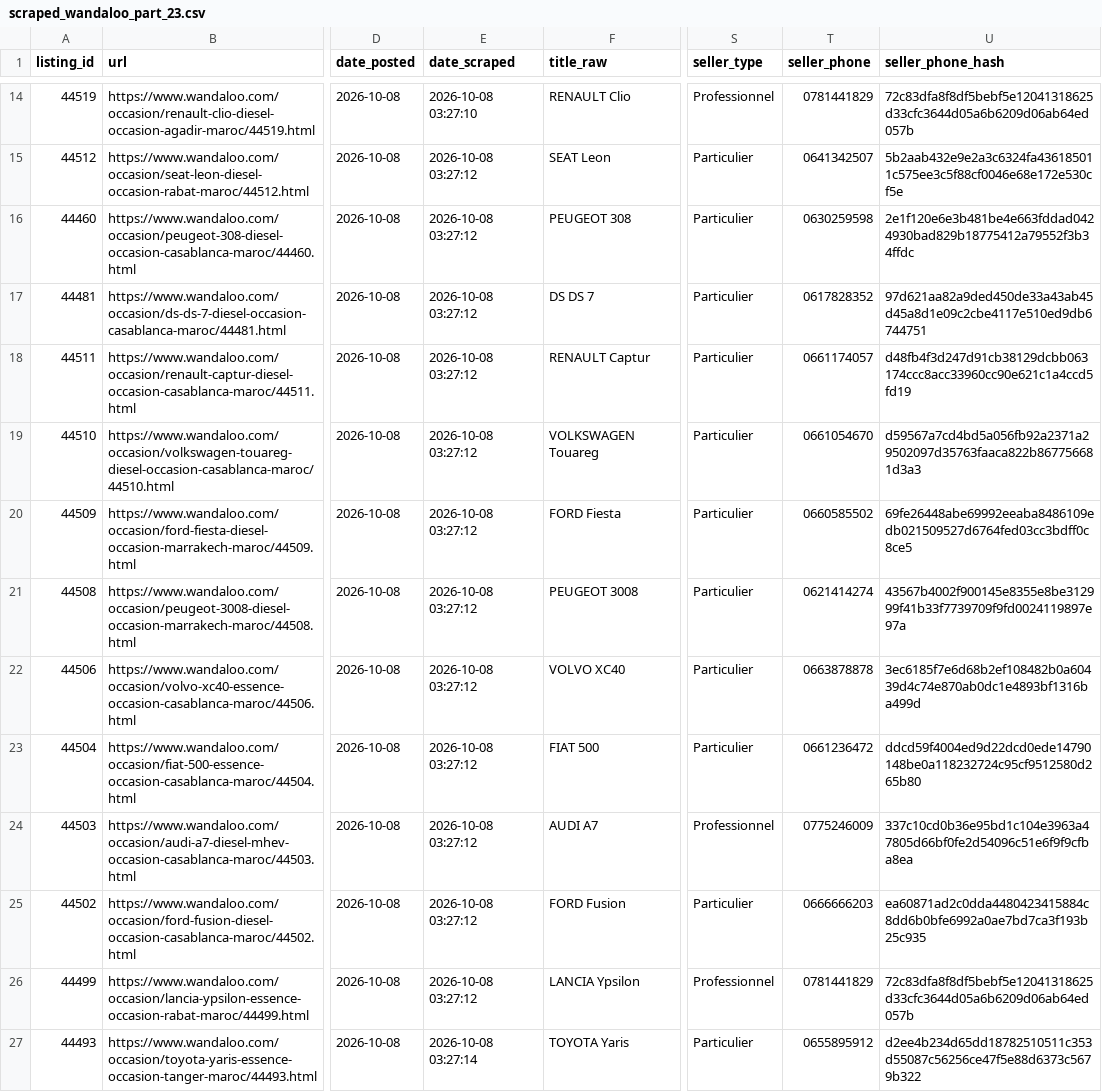
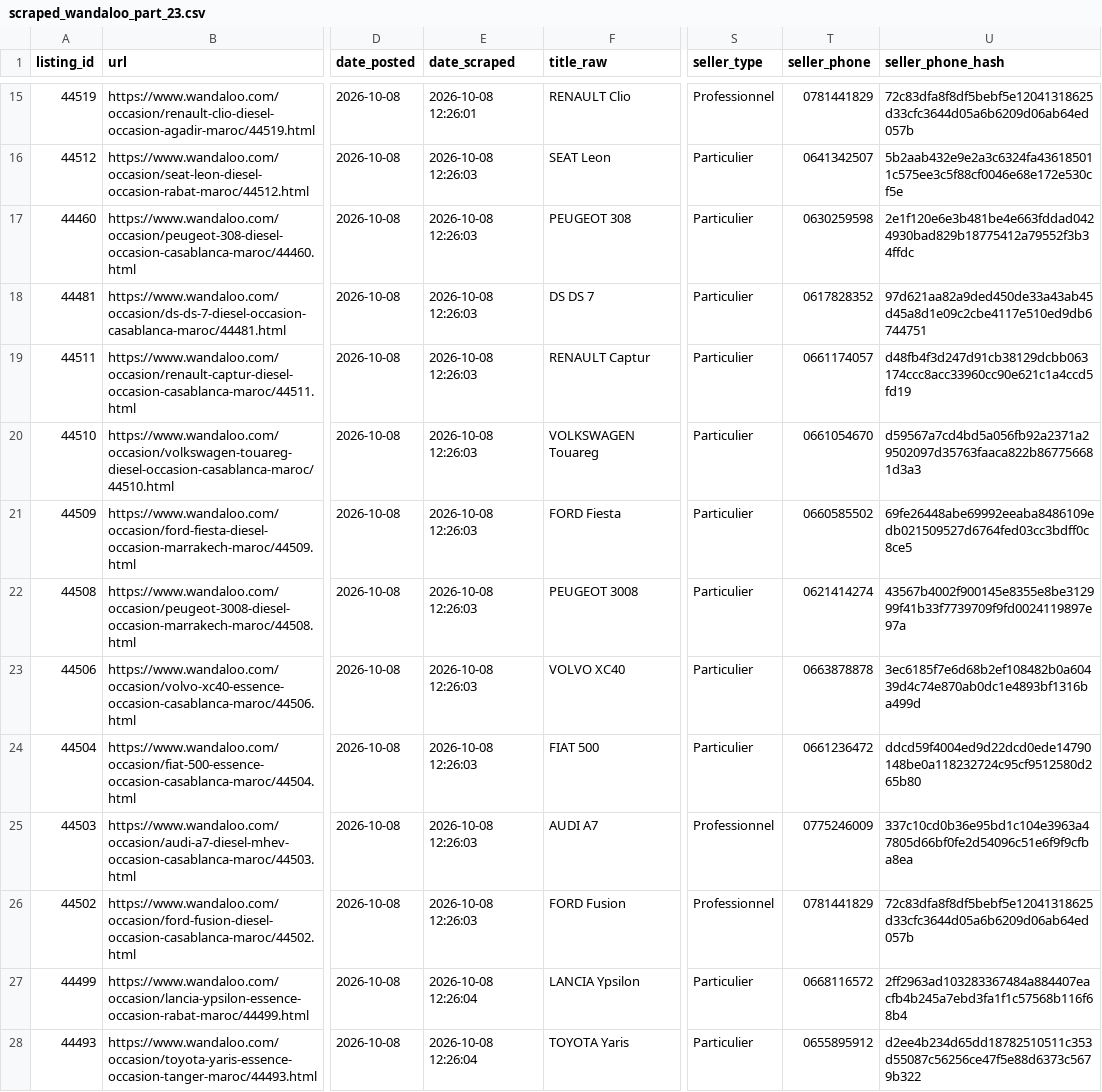
Before and after one commit to ayouboublouch/xgboost-car, a CSV file: data/raw/scraped_wandaloo_part_23.csv, drawn as a sheet; only a part is shown, gaps mark what is left out; addresses are those after the commit; the diff covers the shown part only; the diff names each change by its address in the sheet, - before the commit and + after, or states it on an @@ line.

```diff
--- a/data/raw/scraped_wandaloo_part_23.csv
+++ b/data/raw/scraped_wandaloo_part_23.csv
-E15 (date_scraped): 2026-10-08 03:27:10
+E15 (date_scraped): 2026-10-08 12:26:01
-E16:E26 (date_scraped): 2026-10-08 03:27:12
+E16:E26 (date_scraped): 2026-10-08 12:26:03
-S26 (seller_type): Particulier
+S26 (seller_type): Professionnel
-T26 (seller_phone): 0666666203
+T26 (seller_phone): 0781441829
-U26 (seller_phone_hash): ea60871ad2c0dda4480423415884c8dd6b0bfe6992a0ae7bd7ca3f193b25c935
+U26 (seller_phone_hash): 72c83dfa8f8df5bebf5e12041318625d33cfc3644d05a6b6209d06ab64ed057b
-E27 (date_scraped): 2026-10-08 03:27:12
+E27 (date_scraped): 2026-10-08 12:26:04
-S27 (seller_type): Professionnel
+S27 (seller_type): Particulier
-T27 (seller_phone): 0781441829
+T27 (seller_phone): 0668116572
-U27 (seller_phone_hash): 72c83dfa8f8df5bebf5e12041318625d33cfc3644d05a6b6209d06ab64ed057b
+U27 (seller_phone_hash): 2ff2963ad103283367484a884407eacfb4b245a7ebd3fa1f1c57568b116f68b4
-E28 (date_scraped): 2026-10-08 03:27:14
+E28 (date_scraped): 2026-10-08 12:26:04
```
Also changed, not shown: 1 added row and 73 edited cells elsewhere in this file, data/raw/scraped_moteur_part_121.csv, data/raw/scraped_moteur_part_241.csv, 15 other files.
